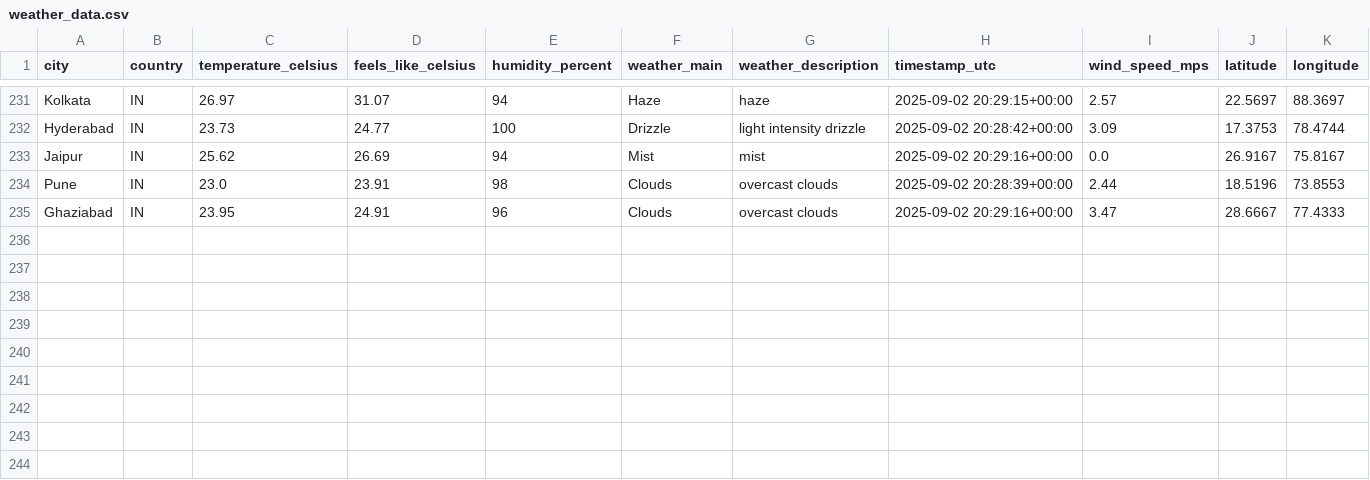
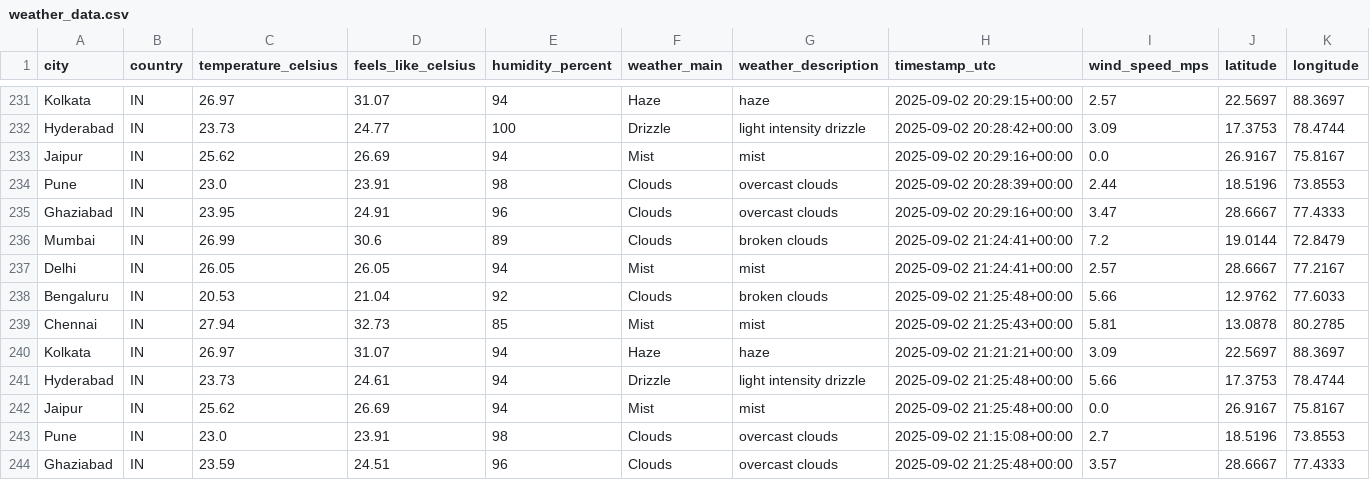
Before and after one commit to 4yushraman-jpg/weather-dashboard, a CSV file: weather_data.csv, drawn as a sheet; only a part is shown, gaps mark what is left out; rows hold the shown columns only; the diff names each change by its address in the sheet, - before the commit and + after, or states it on an @@ line.

```diff
--- a/weather_data.csv
+++ b/weather_data.csv
+row 236: Mumbai | IN | 26.99 | 30.6 | 89 | Clouds | broken clouds | 2025-09-02 21:24:41+00:00 | 7.2 | 19.0144 | 72.8479
+row 237: Delhi | IN | 26.05 | 26.05 | 94 | Mist | mist | 2025-09-02 21:24:41+00:00 | 2.57 | 28.6667 | 77.2167
+row 238: Bengaluru | IN | 20.53 | 21.04 | 92 | Clouds | broken clouds | 2025-09-02 21:25:48+00:00 | 5.66 | 12.9762 | 77.6033
+row 239: Chennai | IN | 27.94 | 32.73 | 85 | Mist | mist | 2025-09-02 21:25:43+00:00 | 5.81 | 13.0878 | 80.2785
+row 240: Kolkata | IN | 26.97 | 31.07 | 94 | Haze | haze | 2025-09-02 21:21:21+00:00 | 3.09 | 22.5697 | 88.3697
+row 241: Hyderabad | IN | 23.73 | 24.61 | 94 | Drizzle | light intensity drizzle | 2025-09-02 21:25:48+00:00 | 5.66 | 17.3753 | 78.4744
+row 242: Jaipur | IN | 25.62 | 26.69 | 94 | Mist | mist | 2025-09-02 21:25:48+00:00 | 0.0 | 26.9167 | 75.8167
+row 243: Pune | IN | 23.0 | 23.91 | 98 | Clouds | overcast clouds | 2025-09-02 21:15:08+00:00 | 2.7 | 18.5196 | 73.8553
+row 244: Ghaziabad | IN | 23.59 | 24.51 | 96 | Clouds | overcast clouds | 2025-09-02 21:25:48+00:00 | 3.57 | 28.6667 | 77.4333
```
Also changed, not shown: 1 other file.
